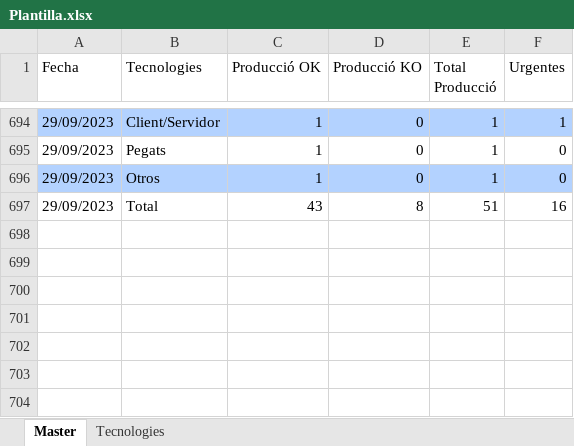
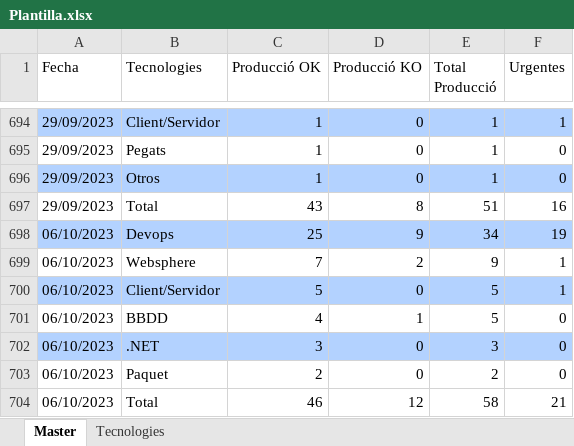
Before and after one commit to lferpaz/graphs, an Excel workbook: Plantilla.xlsx, sheet Master, drawn as a sheet; only a part is shown, gaps mark what is left out; values as stored, in another font and other column widths than the file's, no borders; conditional formats and table styles not drawn; the diff names each change by its address in the sheet, - before the commit and + after, or states it on an @@ line.

```diff
--- a/Plantilla.xlsx (sheet Master)
+++ b/Plantilla.xlsx (sheet Master)
+row 698: 06/10/2023 | Devops | 25 | 9 | 34 | 19
+row 699: 06/10/2023 | Websphere | 7 | 2 | 9 | 1
+row 700: 06/10/2023 | Client/Servidor | 5 | 0 | 5 | 1
+row 701: 06/10/2023 | BBDD | 4 | 1 | 5 | 0
+row 702: 06/10/2023 | .NET | 3 | 0 | 3 | 0
+row 703: 06/10/2023 | Paquet | 2 | 0 | 2 | 0
+row 704: 06/10/2023 | Total | 46 | 12 | 58 | 21
```
Also changed, not shown: sheet Tecnologies, grafico.xlsx, 5 other files.
